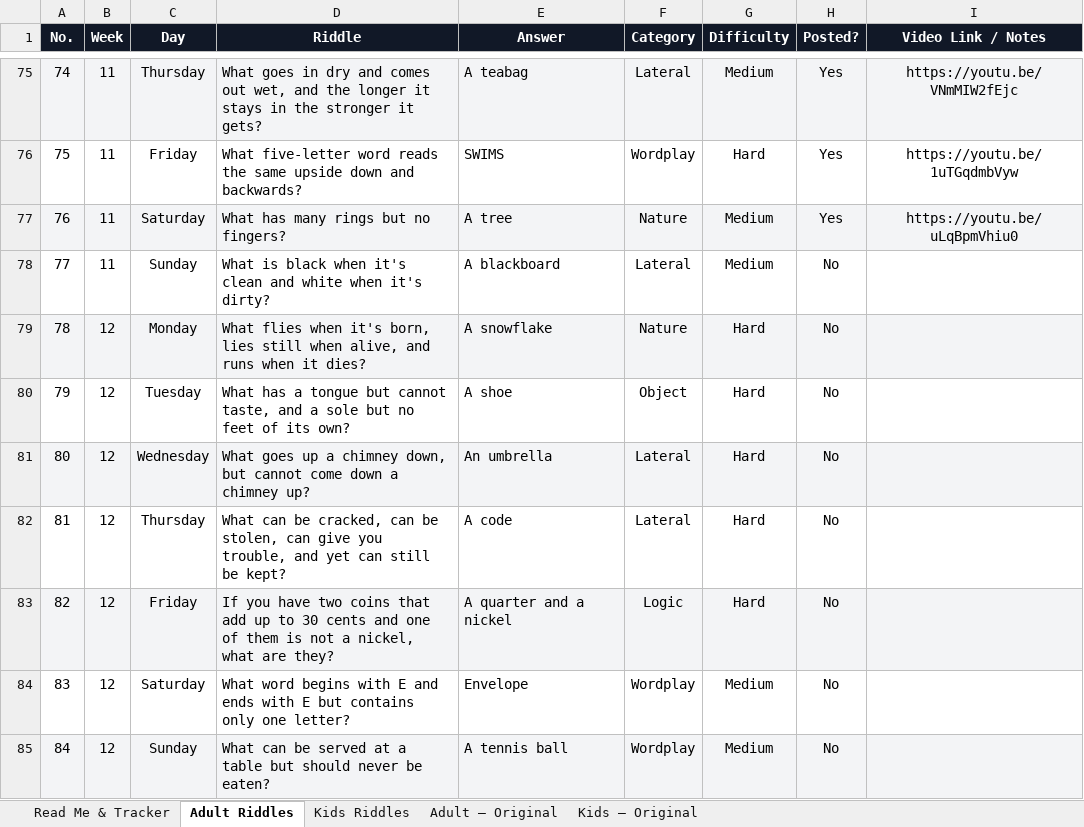
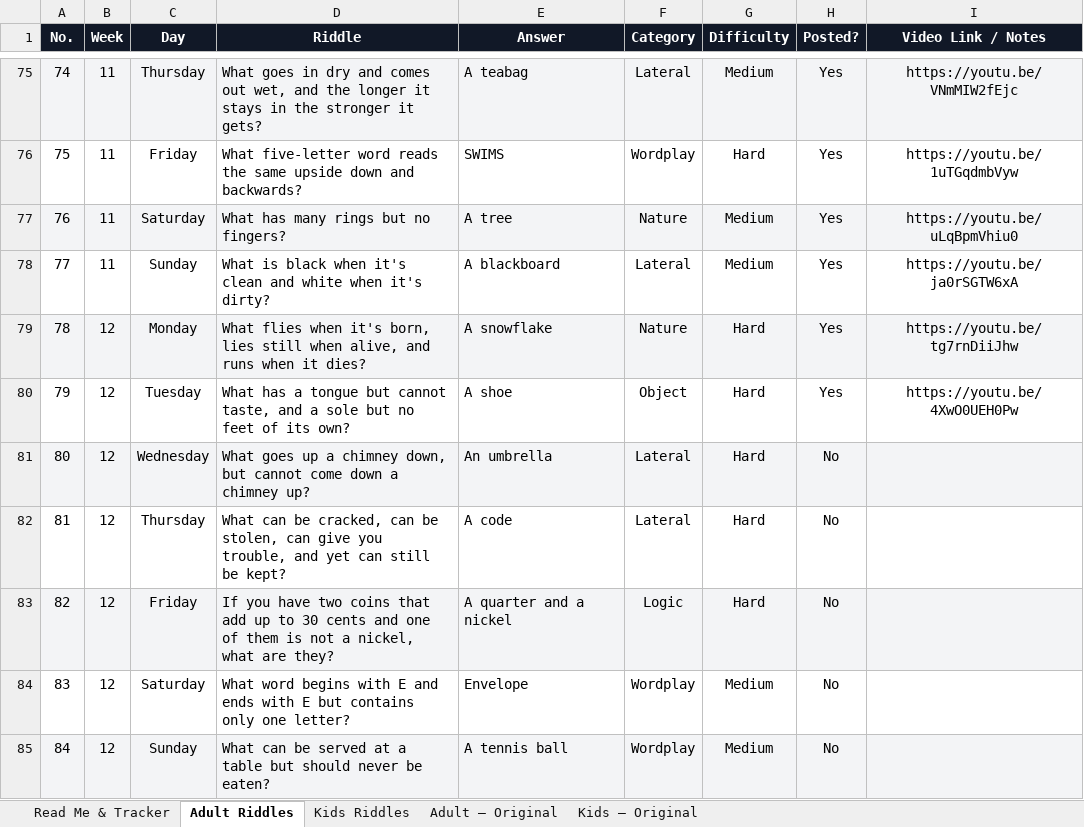
Before and after one commit to agneticutube-png/CrackIt_Adults, an Excel workbook: Riddle_Content_Bank.xlsx, sheet Adult Riddles, drawn as a sheet; only a part is shown, gaps mark what is left out; values as stored, in another font and other column widths than the file's, no borders; the diff names each change by its address in the sheet, - before the commit and + after, or states it on an @@ line.

Commit message:
chore: mark riddle posted [skip ci]

```diff
--- a/Riddle_Content_Bank.xlsx (sheet Adult Riddles)
+++ b/Riddle_Content_Bank.xlsx (sheet Adult Riddles)
-H78:H80 (Posted?): No
+H78:H80 (Posted?): Yes
-I78 (Video Link / Notes): (empty)
+I78 (Video Link / Notes): https://youtu.be/ja0rSGTW6xA
-I79 (Video Link / Notes): (empty)
+I79 (Video Link / Notes): https://youtu.be/tg7rnDiiJhw
-I80 (Video Link / Notes): (empty)
+I80 (Video Link / Notes): https://youtu.be/4XwO0UEH0Pw
```
